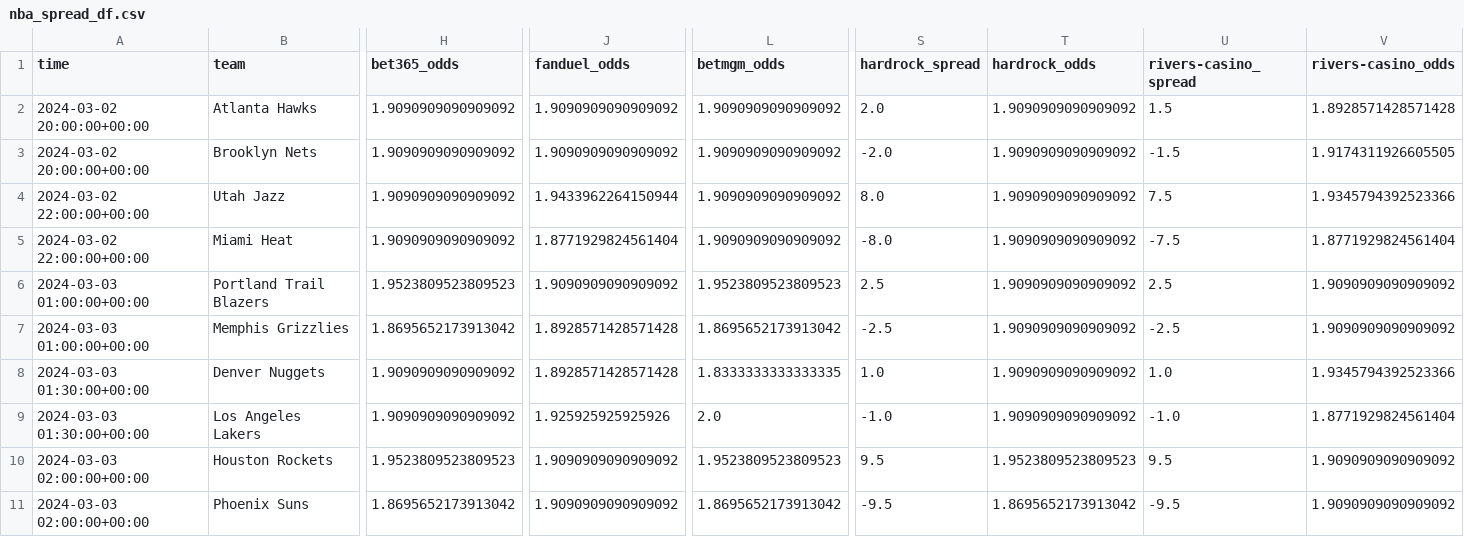
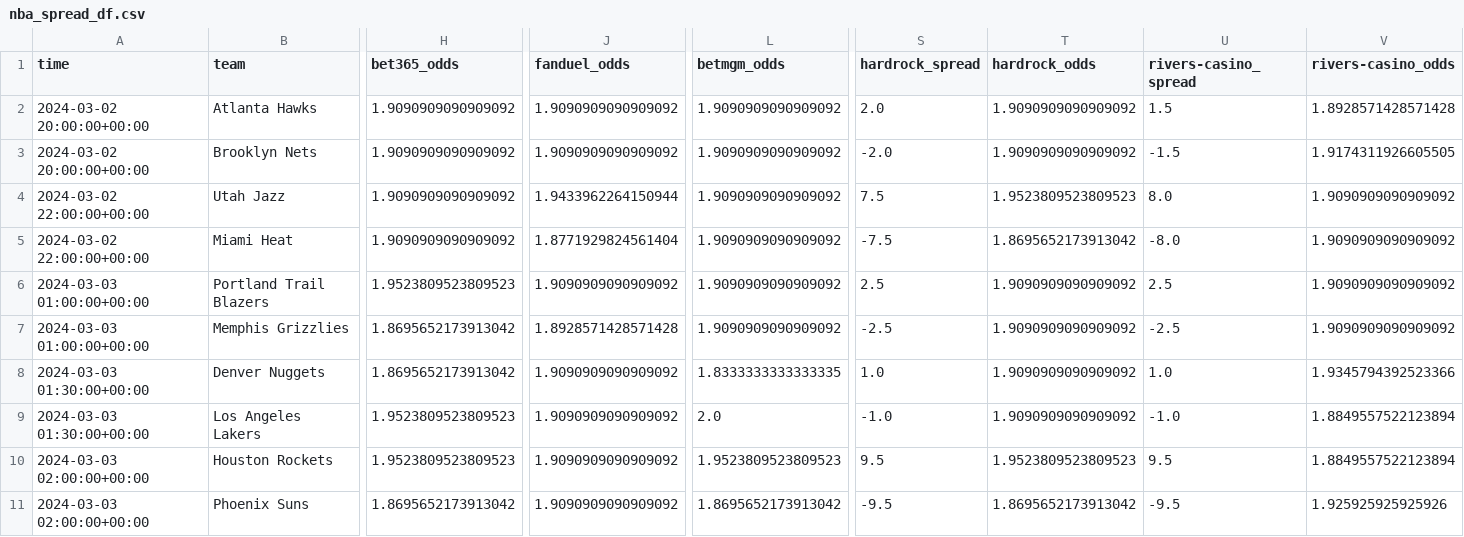
Before and after one commit to Donalcon/reverse_line_movement, a CSV file: nba_spread_df.csv, drawn as a sheet; only a part is shown, gaps mark what is left out; the diff covers the shown part only; the diff names each change by its address in the sheet, - before the commit and + after, or states it on an @@ line.

```diff
--- a/nba_spread_df.csv
+++ b/nba_spread_df.csv
-S4 (hardrock_spread): 8.0
+S4 (hardrock_spread): 7.5
-T4 (hardrock_odds): 1.9090909090909092
+T4 (hardrock_odds): 1.9523809523809523
-U4 (rivers-casino_spread): 7.5
+U4 (rivers-casino_spread): 8.0
-V4 (rivers-casino_odds): 1.9345794392523366
+V4 (rivers-casino_odds): 1.9090909090909092
-S5 (hardrock_spread): -8.0
+S5 (hardrock_spread): -7.5
-T5 (hardrock_odds): 1.9090909090909092
+T5 (hardrock_odds): 1.8695652173913042
-U5 (rivers-casino_spread): -7.5
+U5 (rivers-casino_spread): -8.0
-V5 (rivers-casino_odds): 1.8771929824561404
+V5 (rivers-casino_odds): 1.9090909090909092
-L6 (betmgm_odds): 1.9523809523809523
+L6 (betmgm_odds): 1.9090909090909092
-L7 (betmgm_odds): 1.8695652173913042
+L7 (betmgm_odds): 1.9090909090909092
-H8 (bet365_odds): 1.9090909090909092
+H8 (bet365_odds): 1.8695652173913042
-J8 (fanduel_odds): 1.8928571428571428
+J8 (fanduel_odds): 1.9090909090909092
-H9 (bet365_odds): 1.9090909090909092
+H9 (bet365_odds): 1.9523809523809523
-J9 (fanduel_odds): 1.925925925925926
+J9 (fanduel_odds): 1.9090909090909092
-V9 (rivers-casino_odds): 1.8771929824561404
+V9 (rivers-casino_odds): 1.8849557522123894
-V10 (rivers-casino_odds): 1.9090909090909092
+V10 (rivers-casino_odds): 1.8849557522123894
-V11 (rivers-casino_odds): 1.9090909090909092
+V11 (rivers-casino_odds): 1.925925925925926
```
Also changed, not shown: 4 edited cells elsewhere in this file, nba_total_df.csv.
